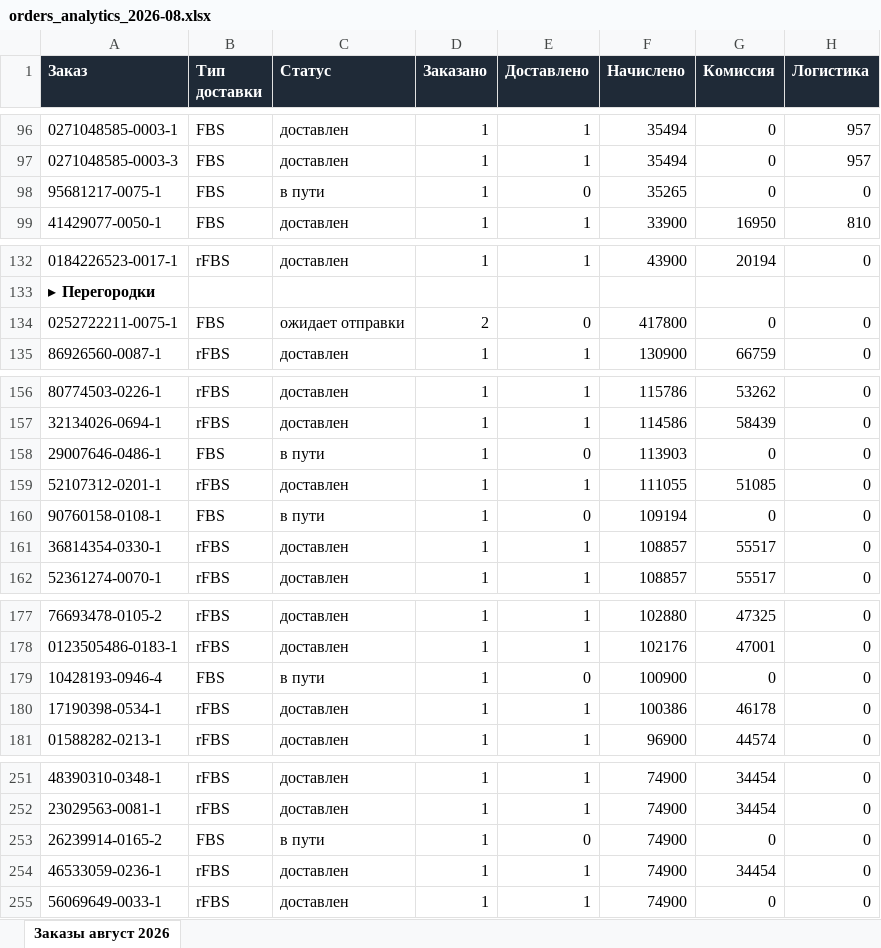
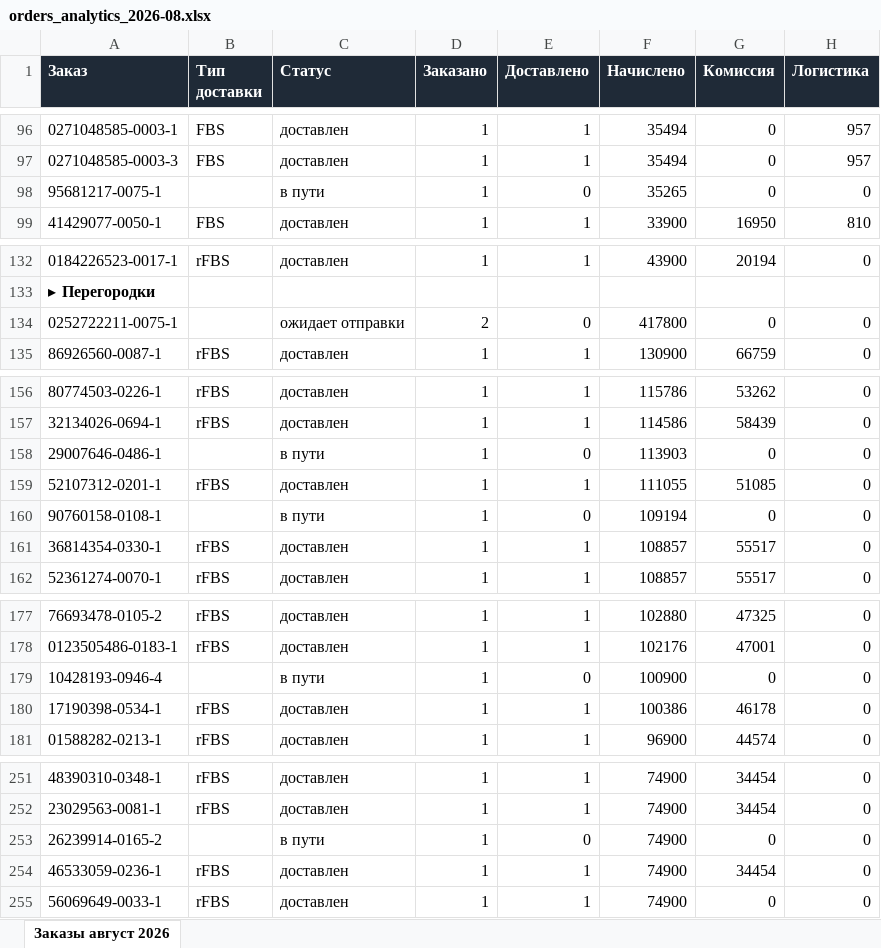
Before and after one commit to oliverjone01-dev/t1, an Excel workbook: analytics-mvp/exports/orders_analytics_2026-08.xlsx, sheet Заказы август 2026, drawn as a sheet; only a part is shown, gaps mark what is left out; values as stored, in another font and other column widths than the file's, no borders; the diff names each change by its address in the sheet, - before the commit and + after, or states it on an @@ line.

```diff
--- a/analytics-mvp/exports/orders_analytics_2026-08.xlsx (sheet Заказы август 2026)
+++ b/analytics-mvp/exports/orders_analytics_2026-08.xlsx (sheet Заказы август 2026)
-B98 (Тип доставки): FBS
+B98 (Тип доставки): (empty)
-B134 (Тип доставки): FBS
+B134 (Тип доставки): (empty)
-B158 (Тип доставки): FBS
+B158 (Тип доставки): (empty)
-B160 (Тип доставки): FBS
+B160 (Тип доставки): (empty)
-B179 (Тип доставки): FBS
+B179 (Тип доставки): (empty)
-B253 (Тип доставки): FBS
+B253 (Тип доставки): (empty)
```
Also changed, not shown: 6 other files.
